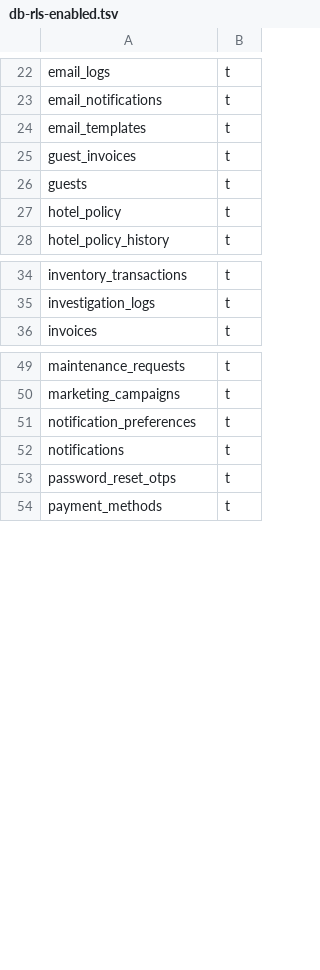
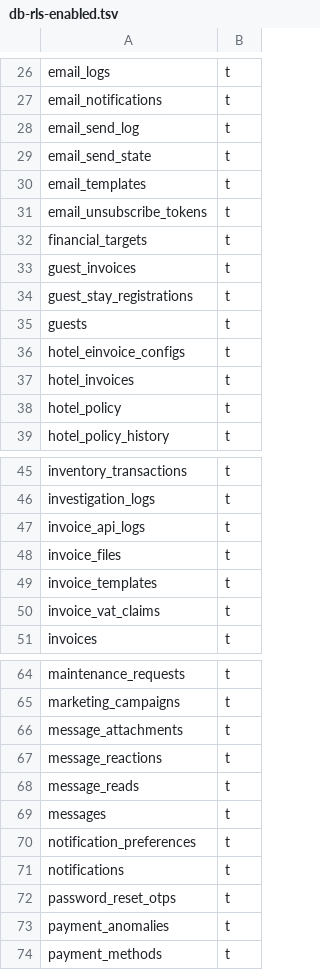
Before and after one commit to nguyenthuthuylinh206-design/room-weave-pro, a TSV file: docs/architecture/_generated/db-rls-enabled.tsv, drawn as a sheet; only a part is shown, gaps mark what is left out; the diff covers the shown part only; the diff names each change by its address in the sheet, - before the commit and + after, or states it on an @@ line.

```diff
--- a/docs/architecture/_generated/db-rls-enabled.tsv
+++ b/docs/architecture/_generated/db-rls-enabled.tsv
+row 28: email_send_log | t
+row 29: email_send_state | t
+row 31: email_unsubscribe_tokens | t
+row 32: financial_targets | t
+row 34: guest_stay_registrations | t
+row 36: hotel_einvoice_configs | t
+row 37: hotel_invoices | t
+row 47: invoice_api_logs | t
+row 48: invoice_files | t
+row 49: invoice_templates | t
+row 50: invoice_vat_claims | t
+row 66: message_attachments | t
+row 67: message_reactions | t
+row 68: message_reads | t
+row 69: messages | t
+row 73: payment_anomalies | t
```
Also changed, not shown: 11 added rows elsewhere in this file, docs/architecture/_generated/db-fks.tsv, docs/architecture/_generated/db-triggers.tsv, 3 other files.
